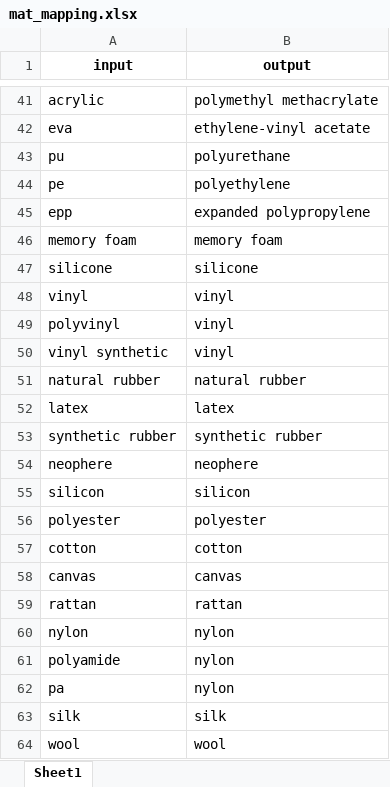
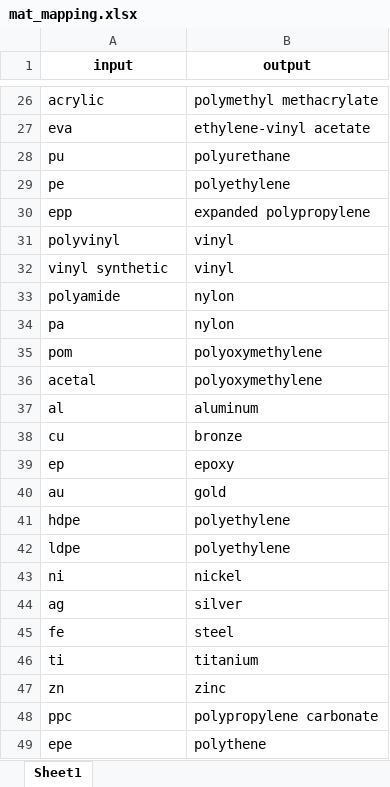
Before and after one commit to tanluuuuuuu/product-attribution-extraction, an Excel workbook: data/mat_mapping.xlsx, sheet Sheet1, drawn as a sheet; only a part is shown, gaps mark what is left out; the shorter side is filled out with more unchanged rows; values as stored, in another font and other column widths than the file's, no borders; the diff covers the shown part only; the diff names each change by its address in the sheet, - before the commit and + after, or states it on an @@ line.

Commit message:
update data mapping

```diff
--- a/data/mat_mapping.xlsx (sheet Sheet1)
+++ b/data/mat_mapping.xlsx (sheet Sheet1)
-row 46: memory foam | memory foam
-row 47: silicone | silicone
-row 48: vinyl | vinyl
-row 51: natural rubber | natural rubber
-row 52: latex | latex
-row 53: synthetic rubber | synthetic rubber
-row 54: neophere | neophere
-row 55: silicon | silicon
-row 56: polyester | polyester
-row 57: cotton | cotton
-row 58: canvas | canvas
-row 59: rattan | rattan
-row 60: nylon | nylon
-row 63: silk | silk
-row 64: wool | wool
```
Also changed, not shown: 25 removed rows elsewhere in this sheet, 1 other file.
